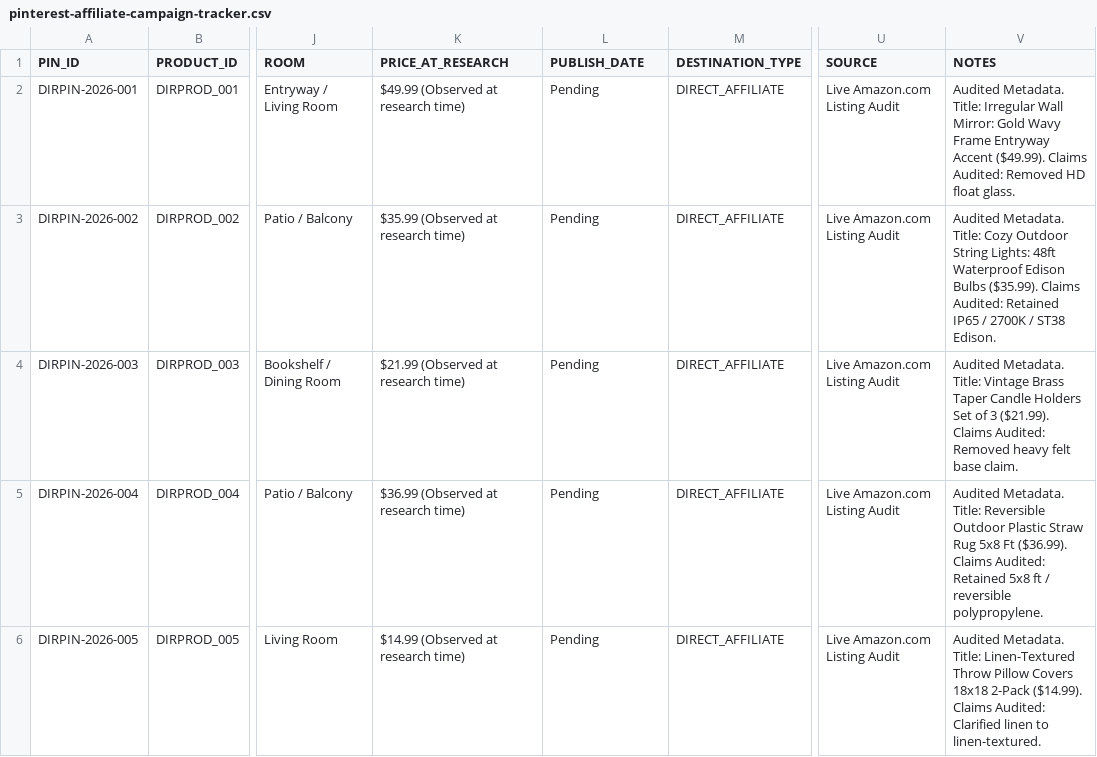
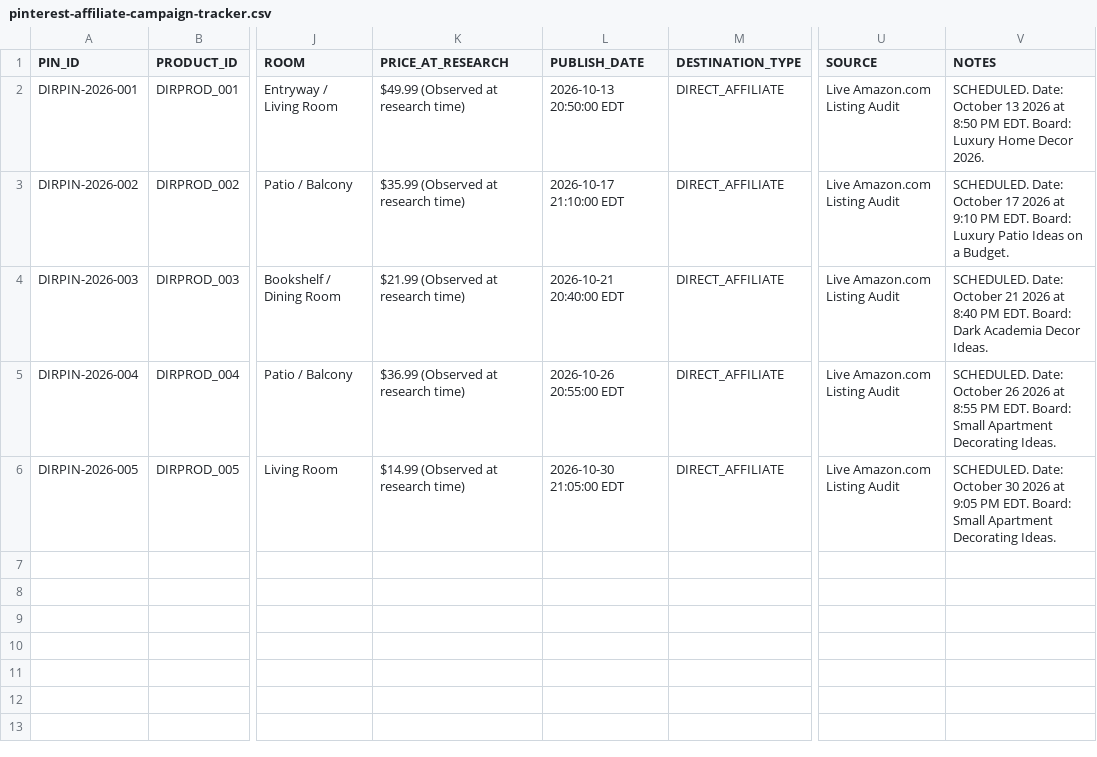
Before and after one commit to vikramchennamsetty/vikramchennamsetty.github.io, a CSV file: .agents/data/pinterest-affiliate-campaign-tracker.csv, drawn as a sheet; only a part is shown, gaps mark what is left out; the diff names each change by its address in the sheet, - before the commit and + after, or states it on an @@ line.

Commit message:
feat(pinterest): schedule DIRECT-AFFILIATE-CAMPAIGN-001 Pins on Pinterest scheduler

```diff
--- a/.agents/data/pinterest-affiliate-campaign-tracker.csv
+++ b/.agents/data/pinterest-affiliate-campaign-tracker.csv
-L2 (PUBLISH_DATE): Pending
+L2 (PUBLISH_DATE): 2026-10-13 20:50:00 EDT
-V2 (NOTES): Audited Metadata. Title: Irregular Wall Mirror: Gold Wavy Frame Entryway Accent ($49.99). Claims Audited: Removed HD float glass.
+V2 (NOTES): SCHEDULED. Date: October 13 2026 at 8:50 PM EDT. Board: Luxury Home Decor 2026.
-L3 (PUBLISH_DATE): Pending
+L3 (PUBLISH_DATE): 2026-10-17 21:10:00 EDT
-V3 (NOTES): Audited Metadata. Title: Cozy Outdoor String Lights: 48ft Waterproof Edison Bulbs ($35.99). Claims Audited: Retained IP65 / 2700K / ST38 Edison.
+V3 (NOTES): SCHEDULED. Date: October 17 2026 at 9:10 PM EDT. Board: Luxury Patio Ideas on a Budget.
-L4 (PUBLISH_DATE): Pending
+L4 (PUBLISH_DATE): 2026-10-21 20:40:00 EDT
-V4 (NOTES): Audited Metadata. Title: Vintage Brass Taper Candle Holders Set of 3 ($21.99). Claims Audited: Removed heavy felt base claim.
+V4 (NOTES): SCHEDULED. Date: October 21 2026 at 8:40 PM EDT. Board: Dark Academia Decor Ideas.
-L5 (PUBLISH_DATE): Pending
+L5 (PUBLISH_DATE): 2026-10-26 20:55:00 EDT
-V5 (NOTES): Audited Metadata. Title: Reversible Outdoor Plastic Straw Rug 5x8 Ft ($36.99). Claims Audited: Retained 5x8 ft / reversible polypropylene.
+V5 (NOTES): SCHEDULED. Date: October 26 2026 at 8:55 PM EDT. Board: Small Apartment Decorating Ideas.
-L6 (PUBLISH_DATE): Pending
+L6 (PUBLISH_DATE): 2026-10-30 21:05:00 EDT
-V6 (NOTES): Audited Metadata. Title: Linen-Textured Throw Pillow Covers 18x18 2-Pack ($14.99). Claims Audited: Clarified linen to linen-textured.
+V6 (NOTES): SCHEDULED. Date: October 30 2026 at 9:05 PM EDT. Board: Small Apartment Decorating Ideas.
```
Also changed, not shown: 1 other file.
